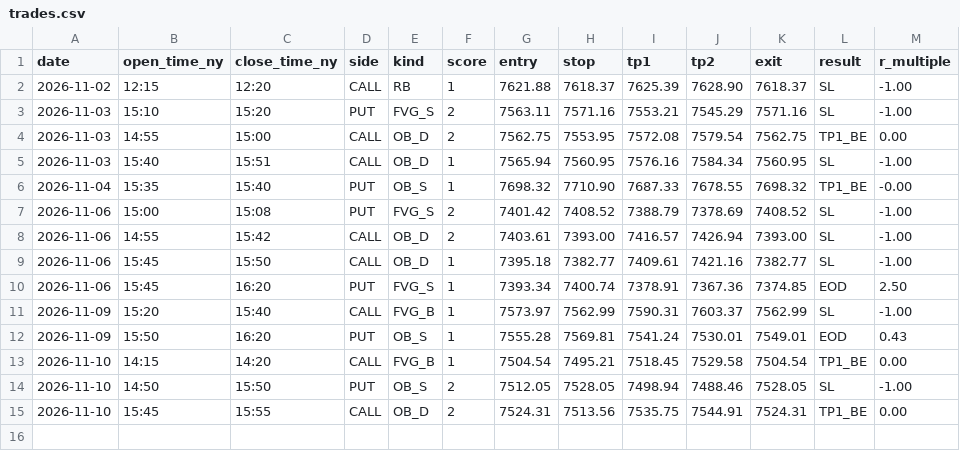
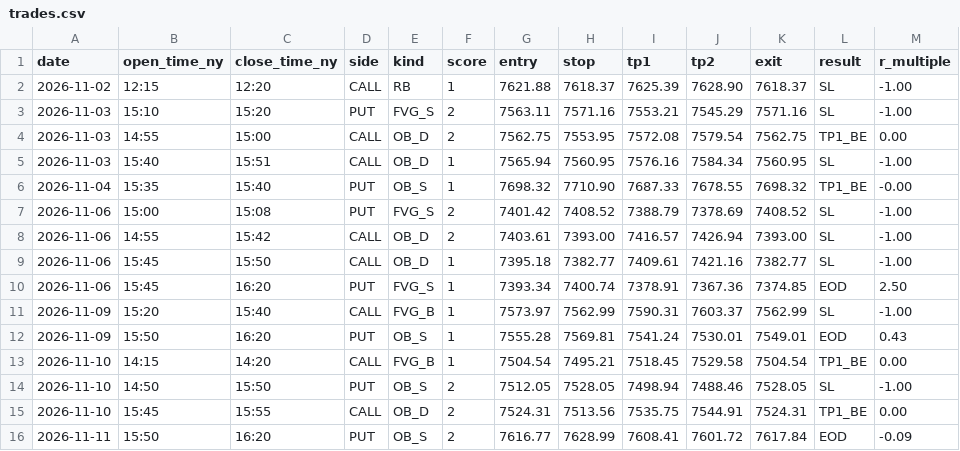
Before and after one commit to Ayedh009/SXP-, a CSV file: stats/trades.csv, drawn as a sheet.

```diff
--- a/stats/trades.csv
+++ b/stats/trades.csv
@@ -15 +15,2 @@ date,open_time_ny,close_time_ny,side,kind,score,entry,stop,tp1,tp2,exit,result,r
 2026-11-10,15:45,15:55,CALL,OB_D,2,7524.31,7513.56,7535.75,7544.91,7524.31,TP1_BE,0.00
+2026-11-11,15:50,16:20,PUT,OB_S,2,7616.77,7628.99,7608.41,7601.72,7617.84,EOD,-0.09
```
Also changed, not shown: stats/close_predictions.csv.
